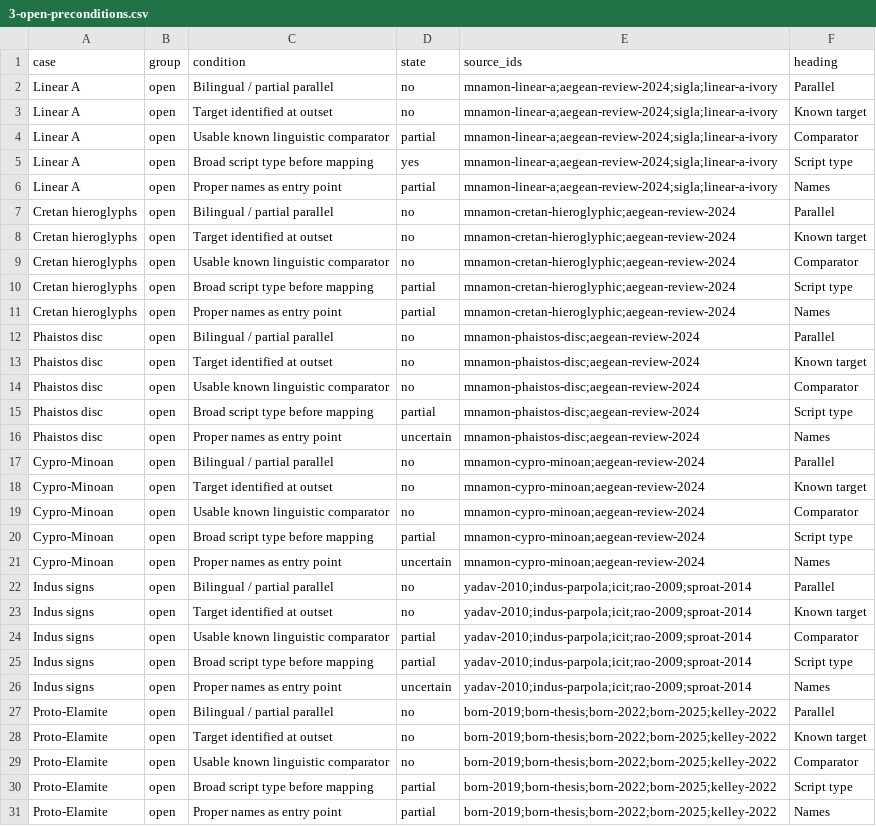
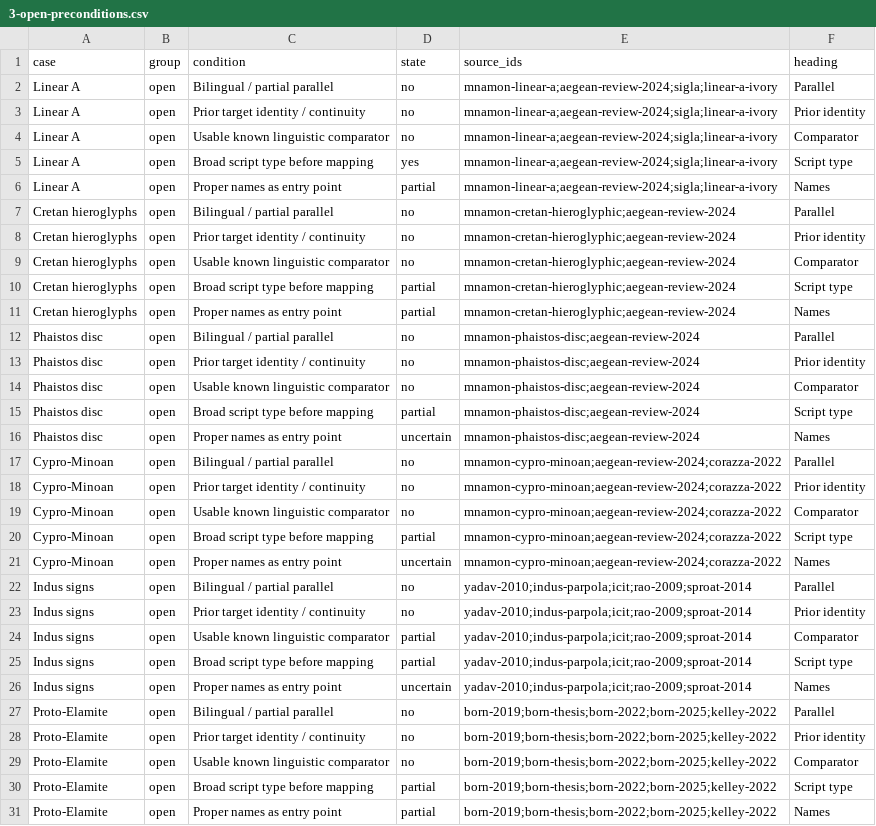
Before and after one commit to techczech/research-snacks, a CSV file: entries/2026-11-19-decipherment-methods-and-agents/charts/3-open-preconditions.csv, drawn as a sheet; only a part is shown; the diff covers the shown part only.

```diff
--- a/entries/2026-11-19-decipherment-methods-and-agents/charts/3-open-preconditions.csv
+++ b/entries/2026-11-19-decipherment-methods-and-agents/charts/3-open-preconditions.csv
@@ -2,4 +2,4 @@ case,group,condition,state,source_ids,heading
 Linear A,open,Bilingual / partial parallel,no,mnamon-linear-a;aegean-review-2024;sigla;linear-a-ivory,Parallel
-Linear A,open,Target identified at outset,no,mnamon-linear-a;aegean-review-2024;sigla;linear-a-ivory,Known target
-Linear A,open,Usable known linguistic comparator,partial,mnamon-linear-a;aegean-review-2024;sigla;linear-a-ivory,Comparator
+Linear A,open,Prior target identity / continuity,no,mnamon-linear-a;aegean-review-2024;sigla;linear-a-ivory,Prior identity
+Linear A,open,Usable known linguistic comparator,no,mnamon-linear-a;aegean-review-2024;sigla;linear-a-ivory,Comparator
 Linear A,open,Broad script type before mapping,yes,mnamon-linear-a;aegean-review-2024;sigla;linear-a-ivory,Script type
@@ -7,3 +7,3 @@ Linear A,open,Proper names as entry point,partial,mnamon-linear-a;aegean-review-
 Cretan hieroglyphs,open,Bilingual / partial parallel,no,mnamon-cretan-hieroglyphic;aegean-review-2024,Parallel
-Cretan hieroglyphs,open,Target identified at outset,no,mnamon-cretan-hieroglyphic;aegean-review-2024,Known target
+Cretan hieroglyphs,open,Prior target identity / continuity,no,mnamon-cretan-hieroglyphic;aegean-review-2024,Prior identity
 Cretan hieroglyphs,open,Usable known linguistic comparator,no,mnamon-cretan-hieroglyphic;aegean-review-2024,Comparator
@@ -12,3 +12,3 @@ Cretan hieroglyphs,open,Proper names as entry point,partial,mnamon-cretan-hierog
 Phaistos disc,open,Bilingual / partial parallel,no,mnamon-phaistos-disc;aegean-review-2024,Parallel
-Phaistos disc,open,Target identified at outset,no,mnamon-phaistos-disc;aegean-review-2024,Known target
+Phaistos disc,open,Prior target identity / continuity,no,mnamon-phaistos-disc;aegean-review-2024,Prior identity
 Phaistos disc,open,Usable known linguistic comparator,no,mnamon-phaistos-disc;aegean-review-2024,Comparator
@@ -16,9 +16,9 @@ Phaistos disc,open,Broad script type before mapping,partial,mnamon-phaistos-disc
 Phaistos disc,open,Proper names as entry point,uncertain,mnamon-phaistos-disc;aegean-review-2024,Names
-Cypro-Minoan,open,Bilingual / partial parallel,no,mnamon-cypro-minoan;aegean-review-2024,Parallel
-Cypro-Minoan,open,Target identified at outset,no,mnamon-cypro-minoan;aegean-review-2024,Known target
-Cypro-Minoan,open,Usable known linguistic comparator,no,mnamon-cypro-minoan;aegean-review-2024,Comparator
-Cypro-Minoan,open,Broad script type before mapping,partial,mnamon-cypro-minoan;aegean-review-2024,Script type
-Cypro-Minoan,open,Proper names as entry point,uncertain,mnamon-cypro-minoan;aegean-review-2024,Names
+Cypro-Minoan,open,Bilingual / partial parallel,no,mnamon-cypro-minoan;aegean-review-2024;corazza-2022,Parallel
+Cypro-Minoan,open,Prior target identity / continuity,no,mnamon-cypro-minoan;aegean-review-2024;corazza-2022,Prior identity
+Cypro-Minoan,open,Usable known linguistic comparator,no,mnamon-cypro-minoan;aegean-review-2024;corazza-2022,Comparator
+Cypro-Minoan,open,Broad script type before mapping,partial,mnamon-cypro-minoan;aegean-review-2024;corazza-2022,Script type
+Cypro-Minoan,open,Proper names as entry point,uncertain,mnamon-cypro-minoan;aegean-review-2024;corazza-2022,Names
 Indus signs,open,Bilingual / partial parallel,no,yadav-2010;indus-parpola;icit;rao-2009;sproat-2014,Parallel
-Indus signs,open,Target identified at outset,no,yadav-2010;indus-parpola;icit;rao-2009;sproat-2014,Known target
+Indus signs,open,Prior target identity / continuity,no,yadav-2010;indus-parpola;icit;rao-2009;sproat-2014,Prior identity
 Indus signs,open,Usable known linguistic comparator,partial,yadav-2010;indus-parpola;icit;rao-2009;sproat-2014,Comparator
@@ -27,3 +27,3 @@ Indus signs,open,Proper names as entry point,uncertain,yadav-2010;indus-parpola;
 Proto-Elamite,open,Bilingual / partial parallel,no,born-2019;born-thesis;born-2022;born-2025;kelley-2022,Parallel
-Proto-Elamite,open,Target identified at outset,no,born-2019;born-thesis;born-2022;born-2025;kelley-2022,Known target
+Proto-Elamite,open,Prior target identity / continuity,no,born-2019;born-thesis;born-2022;born-2025;kelley-2022,Prior identity
 Proto-Elamite,open,Usable known linguistic comparator,no,born-2019;born-thesis;born-2022;born-2025;kelley-2022,Comparator
```
Also changed, not shown: 10 added rows and 48 edited cells elsewhere in this file, entries/2026-11-19-decipherment-methods-and-agents/charts/4-agent-priorities.csv, entries/2026-11-19-decipherment-methods-and-agents/data/3-preconditions-matrix.csv, 25 other files.
